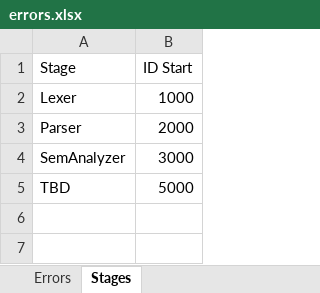
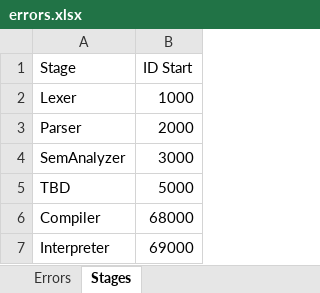
Before and after one commit to sakamoto-poteko/HumanResourceCompiler, an Excel workbook: compiler/errors.xlsx, sheet Stages, drawn as a sheet; values as stored, in another font and other column widths than the file's, no borders; the diff names each change by its address in the sheet, - before the commit and + after, or states it on an @@ line.

Commit message:
Interpreter

```diff
--- a/compiler/errors.xlsx (sheet Stages)
+++ b/compiler/errors.xlsx (sheet Stages)
+row 6: Compiler | 68000
+row 7: Interpreter | 69000
```
Also changed, not shown: sheet Errors, 20 other files.
